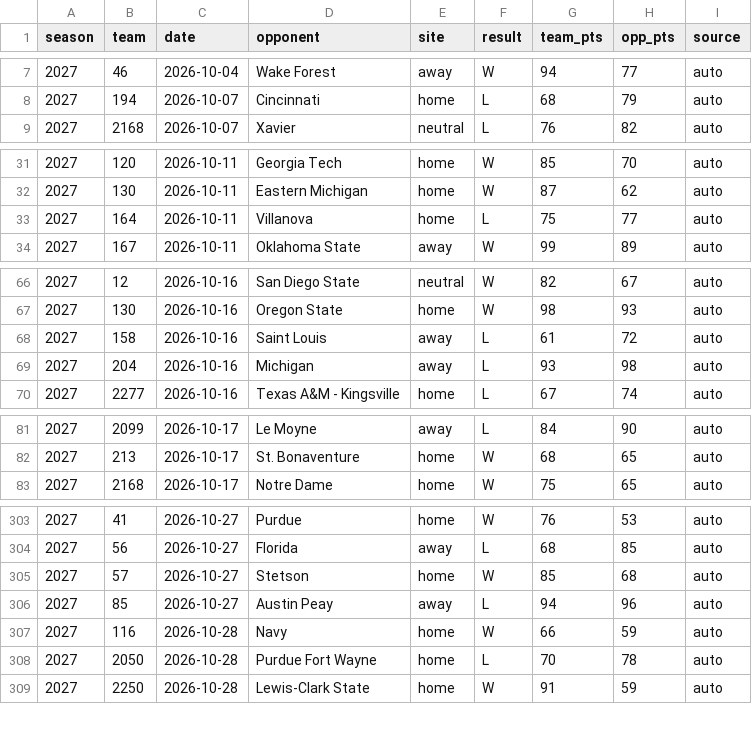
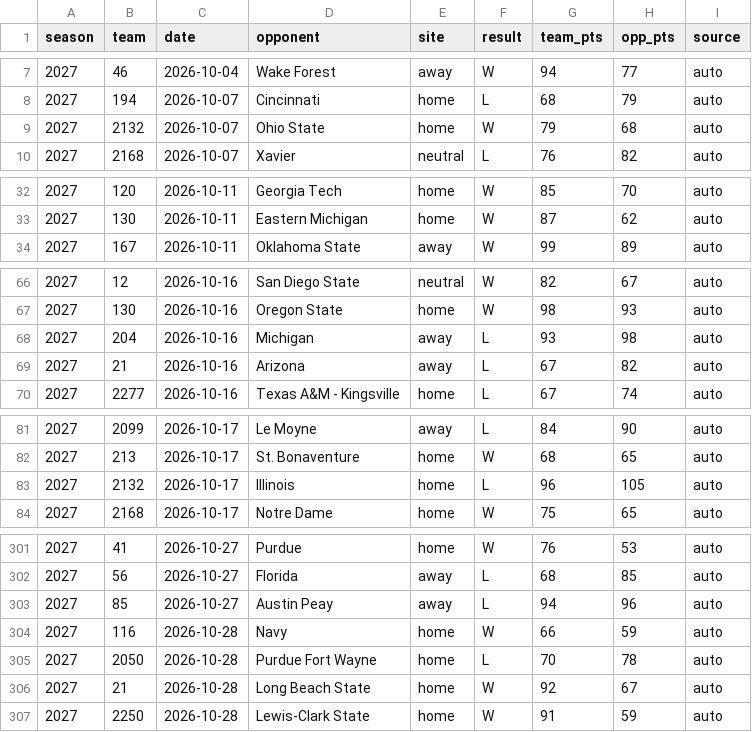
Before and after one commit to DemolishedDino7/elevation-change, a CSV file: model/hoops/exhibitions.csv, drawn as a sheet; only a part is shown, gaps mark what is left out; the diff covers the shown part only.

```diff
--- a/model/hoops/exhibitions.csv
+++ b/model/hoops/exhibitions.csv
@@ -8,2 +8,3 @@ season,team,date,opponent,site,result,team_pts,opp_pts,source
 2027,194,2026-10-07,Cincinnati,home,L,68,79,auto
+2027,2132,2026-10-07,Ohio State,home,W,79,68,auto
 2027,2168,2026-10-07,Xavier,neutral,L,76,82,auto
@@ -32,3 +33,2 @@ season,team,date,opponent,site,result,team_pts,opp_pts,source
 2027,130,2026-10-11,Eastern Michigan,home,W,87,62,auto
-2027,164,2026-10-11,Villanova,home,L,75,77,auto
 2027,167,2026-10-11,Oklahoma State,away,W,99,89,auto
@@ -67,4 +67,4 @@ season,team,date,opponent,site,result,team_pts,opp_pts,source
 2027,130,2026-10-16,Oregon State,home,W,98,93,auto
-2027,158,2026-10-16,Saint Louis,away,L,61,72,auto
 2027,204,2026-10-16,Michigan,away,L,93,98,auto
+2027,21,2026-10-16,Arizona,away,L,67,82,auto
 2027,2277,2026-10-16,Texas A&M - Kingsville,home,L,67,74,auto
@@ -82,2 +82,3 @@ season,team,date,opponent,site,result,team_pts,opp_pts,source
 2027,213,2026-10-17,St. Bonaventure,home,W,68,65,auto
+2027,2132,2026-10-17,Illinois,home,L,96,105,auto
 2027,2168,2026-10-17,Notre Dame,home,W,75,65,auto
@@ -304,3 +302,2 @@ season,team,date,opponent,site,result,team_pts,opp_pts,source
 2027,56,2026-10-27,Florida,away,L,68,85,auto
-2027,57,2026-10-27,Stetson,home,W,85,68,auto
 2027,85,2026-10-27,Austin Peay,away,L,94,96,auto
@@ -308,2 +305,3 @@ season,team,date,opponent,site,result,team_pts,opp_pts,source
 2027,2050,2026-10-28,Purdue Fort Wayne,home,L,70,78,auto
+2027,21,2026-10-28,Long Beach State,home,W,92,67,auto
 2027,2250,2026-10-28,Lewis-Clark State,home,W,91,59,auto
```
Also changed, not shown: 2 added rows and 5 removed rows elsewhere in this file, 15 other files.
